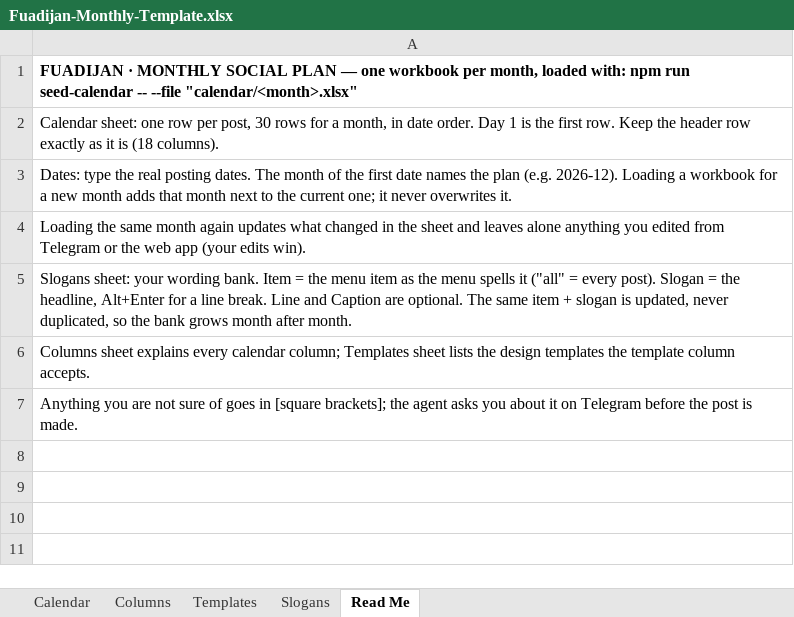
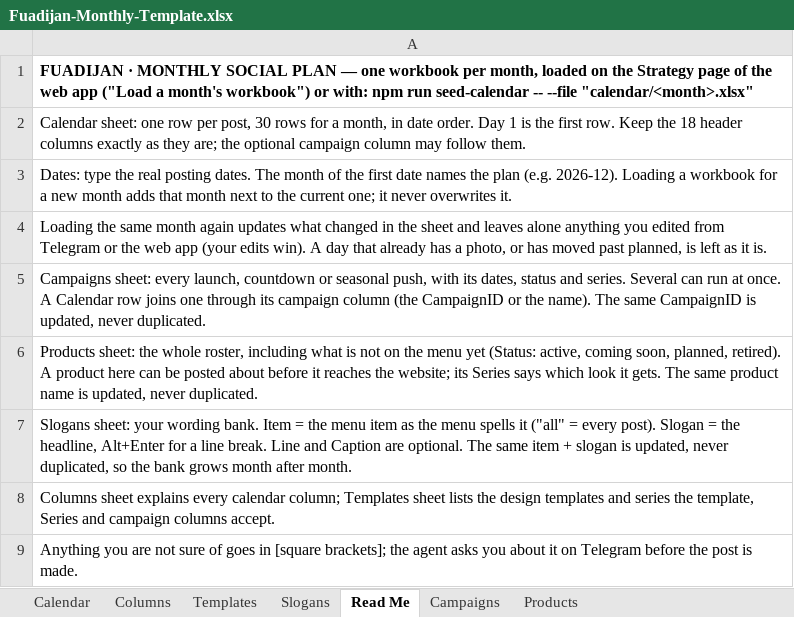
Before and after one commit to fuadijan/fuadijan-social, an Excel workbook: calendar/Fuadijan-Monthly-Template.xlsx, sheet Read Me, drawn as a sheet; values as stored, in another font and other column widths than the file's, no borders; addresses are those after the commit; the diff names each change by its address in the sheet, - before the commit and + after, or states it on an @@ line.

```diff
--- a/calendar/Fuadijan-Monthly-Template.xlsx (sheet Read Me)
+++ b/calendar/Fuadijan-Monthly-Template.xlsx (sheet Read Me)
+sheet tab: Campaigns
+sheet tab: Products
-A1: …month, loaded with: npm…
+A1: …month, loaded on the Strategy page of the web app ("Load a month's workbook") or with: npm…
-A2: …Keep the header row exactly as it is (18 columns).
+A2: …Keep the 18 header columns exactly as they are; the optional campaign column may follow them.
-A4: …edits win).
+A4: …edits win). A day that already has a photo, or has moved past planned, is left as it is.
+row 5: Campaigns sheet: every launch, countdown or seasonal push, with its dates, status and series. Several can run at once. A Calendar row joins one through its campaign column (the CampaignID or the name). The same CampaignID is updated, never duplicated.
+row 6: Products sheet: the whole roster, including what is not on the menu yet (Status: active, coming soon, planned, retired). A product here can be posted about before it reaches the website; its Series says which look it gets. The same product name is updated, never duplicated.
-A8: …design templates the template column accepts.
+A8: …design templates and series the template, Series and campaign columns accept.
```
Also changed, not shown: sheet Templates, sheet Columns, sheet Calendar, 24 other files.
